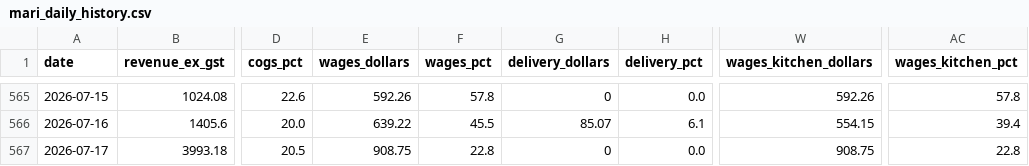
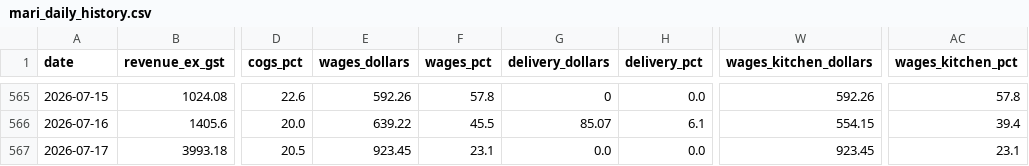
Before and after one commit to zakstowaway/mari-daily-reporting, a CSV file: data/mari_daily_history.csv, drawn as a sheet; only a part is shown, gaps mark what is left out; the diff names each change by its address in the sheet, - before the commit and + after, or states it on an @@ line.

```diff
--- a/data/mari_daily_history.csv
+++ b/data/mari_daily_history.csv
-E567 (wages_dollars): 908.75
+E567 (wages_dollars): 923.45
-F567 (wages_pct): 22.8
+F567 (wages_pct): 23.1
-G567 (delivery_dollars): 0
+G567 (delivery_dollars): 0.0
-W567 (wages_kitchen_dollars): 908.75
+W567 (wages_kitchen_dollars): 923.45
-AC567 (wages_kitchen_pct): 22.8
+AC567 (wages_kitchen_pct): 23.1
```
Also changed, not shown: data/hg_daily_history.csv, data/stow_daily_history.csv, 3 other files.
